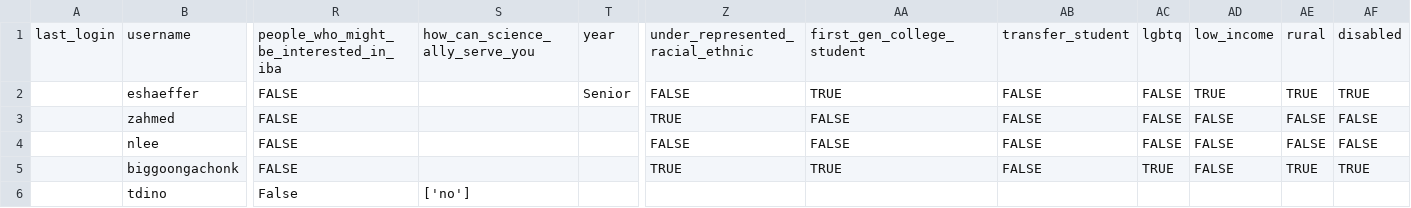
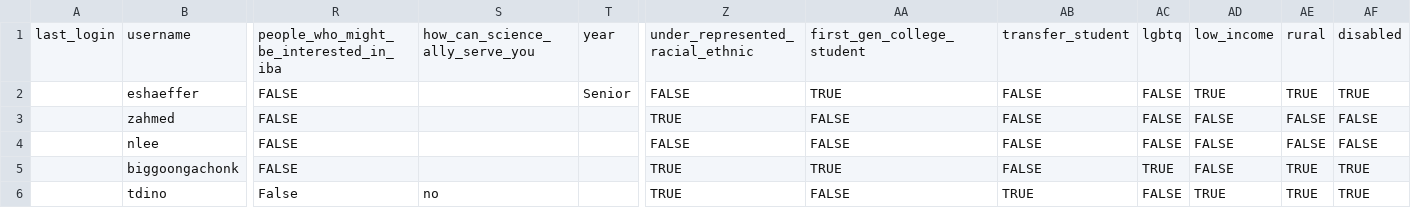
Before and after one commit to zshanahmed/SAP, a CSV file: pytests/assets/allies.csv, drawn as a sheet; only a part is shown, gaps mark what is left out; the diff names each change by its address in the sheet, - before the commit and + after, or states it on an @@ line.

Commit message:
Fixed upload/ download -- now that all allies have categories, it needs to account for this by downloading/ uploading them into the database. Also fixed the associated testing.

```diff
--- a/pytests/assets/allies.csv
+++ b/pytests/assets/allies.csv
-S6: ['no']
+S6: no
-Z6: (empty)
+Z6: TRUE
-AA6: (empty)
+AA6: FALSE
-AB6: (empty)
+AB6: TRUE
-AC6: (empty)
+AC6: FALSE
-AD6: (empty)
+AD6: TRUE
-AE6: (empty)
+AE6: TRUE
-AF6: (empty)
+AF6: TRUE
```
Also changed, not shown: 2 other files.
